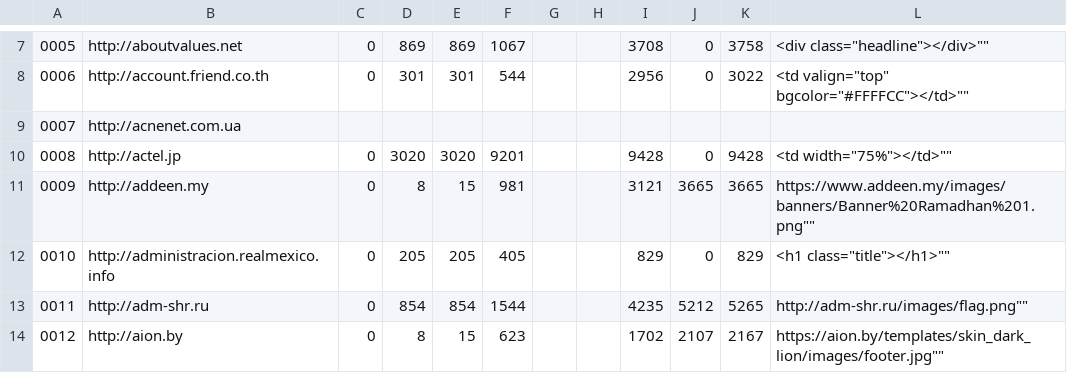
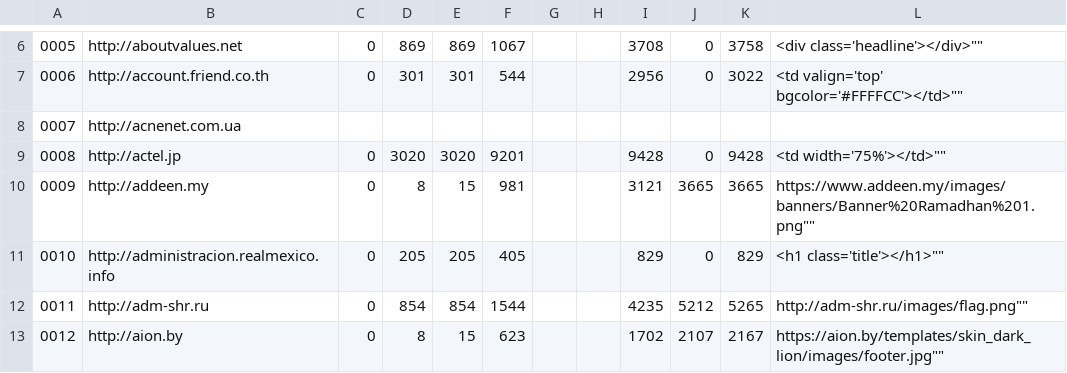
Before and after one commit to bdekoz/mozilla-data-sitelists, a CSV file: results/20240812-android-pixel-8/980x1864/chrome-consolidated.lcp.csv, drawn as a sheet; only a part is shown, gaps mark what is left out; addresses are those after the commit; the diff covers the shown part only; the diff names each change by its address in the sheet, - before the commit and + after, or states it on an @@ line.

```diff
--- a/results/20240812-android-pixel-8/980x1864/chrome-consolidated.lcp.csv
+++ b/results/20240812-android-pixel-8/980x1864/chrome-consolidated.lcp.csv
-L6: <div class="headline"></div>""
+L6: <div class='headline'></div>""
-L7: <td valign="top" bgcolor="#FFFFCC"></td>""
+L7: <td valign='top' bgcolor='#FFFFCC'></td>""
-L9: <td width="75%"></td>""
+L9: <td width='75%'></td>""
-L11: <h1 class="title"></h1>""
+L11: <h1 class='title'></h1>""
```
Also changed, not shown: 1 removed row and 66 edited cells elsewhere in this file, results/20240812-android-pixel-8/414x740/fenix-consolidated.lcp.csv.
